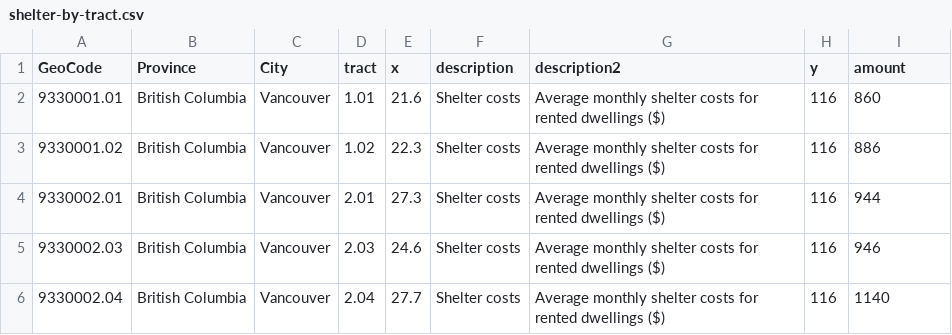
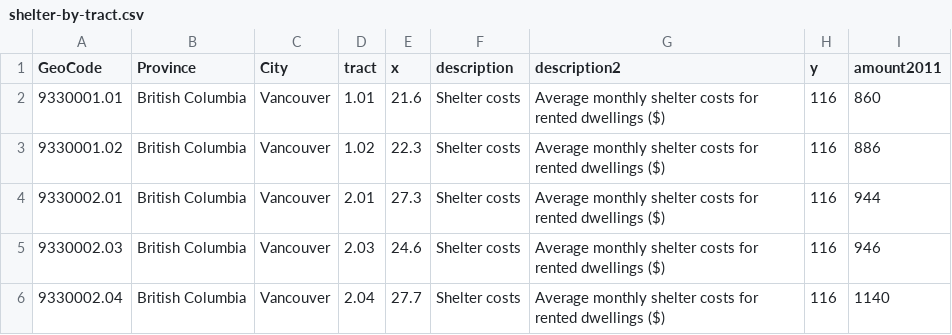
Before and after one commit to eempey/AffordabilityMap, a CSV file: shelter-by-tract.csv, drawn as a sheet; only a part is shown.

```diff
--- a/shelter-by-tract.csv
+++ b/shelter-by-tract.csv
@@ -1,2 +1,2 @@
-GeoCode,Province,City,tract,x,description,description2,y,amount
+GeoCode,Province,City,tract,x,description,description2,y,amount2011
 9330001.01,British Columbia,Vancouver,1.01,21.6,Shelter costs,  Average monthly shelter costs for rented dwellings ($),116,860
```
Also changed, not shown: 5 other files.
